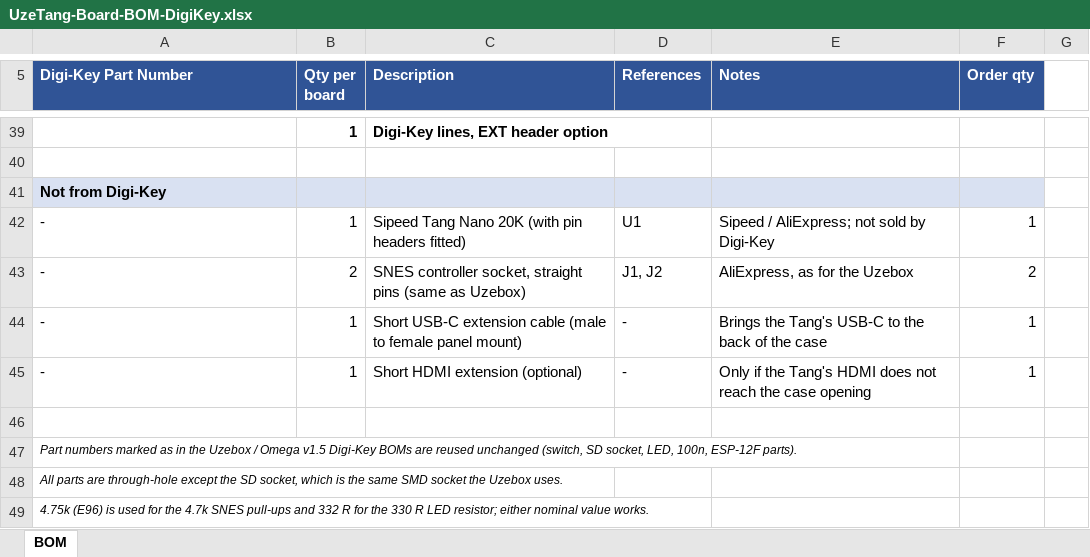
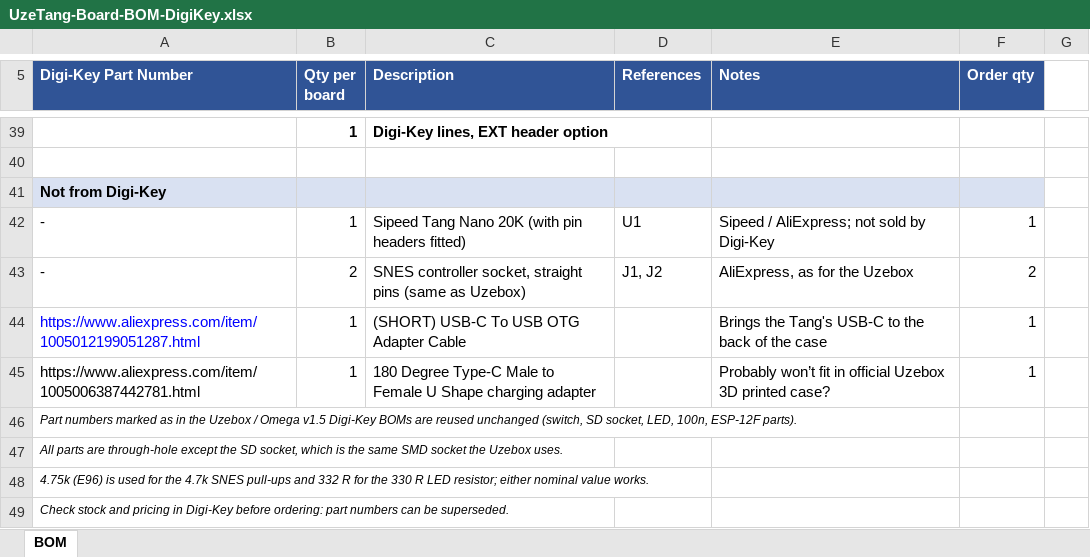
Before and after one commit to danboid/UzeTang, an Excel workbook: PCB/bom/UzeTang-Board-BOM-DigiKey.xlsx, sheet BOM, drawn as a sheet; only a part is shown, gaps mark what is left out; the shorter side is filled out with more unchanged rows; values as stored, in another font and other column widths than the file's, no borders; removed rows and columns are numbered as before the commit, all else as after; the diff names each change by its address in the sheet, - before the commit and + after, or states it on an @@ line.

Commit message:
Update BOM to add link to a 180 Degree Type-C Male to Female U Shape charging adapter

```diff
--- a/PCB/bom/UzeTang-Board-BOM-DigiKey.xlsx (sheet BOM)
+++ b/PCB/bom/UzeTang-Board-BOM-DigiKey.xlsx (sheet BOM)
-A44 (Digi-Key Part Number): -
+A44 (Digi-Key Part Number): https://www.aliexpress.com/item/1005012199051287.html
-A44 text colour: black
+A44 text colour: #0000FF
-C44 (Description): Short USB-C extension cable (male to female panel mount)
+C44 (Description): (SHORT) USB-C To USB OTG Adapter Cable
-D44 (References): -
+D44 (References): (empty)
-row 45: - | 1 | Short HDMI extension (optional) | - | Only if the Tang's HDMI does not reach the case opening | 1
-row 45: (empty)
+row 45: https://www.aliexpress.com/item/1005006387442781.html | 1 | 180 Degree Type-C Male to Female U Shape charging adapter |  | Probably won’t fit in official Uzebox 3D printed case? | 1
```
